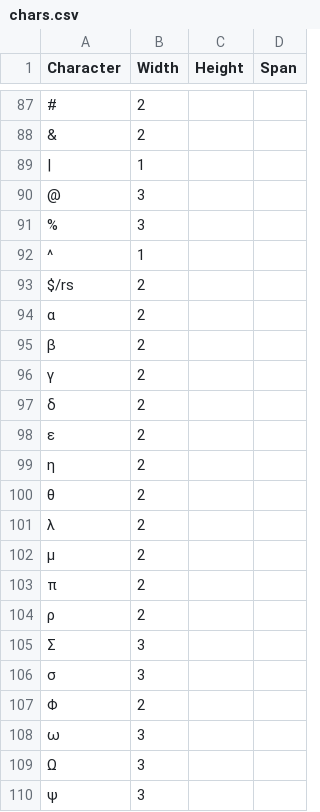
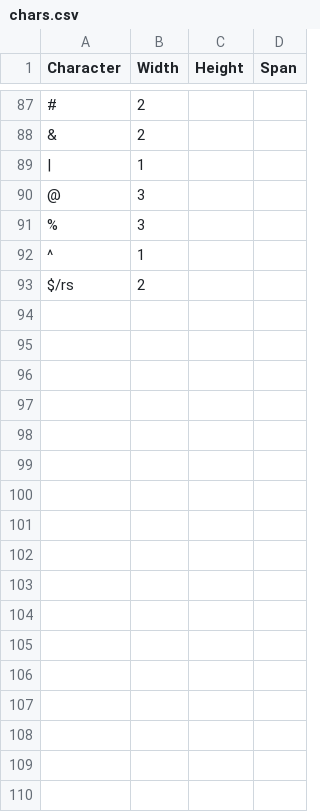
Before and after one commit to LOLIPOP-INTELLIGENCE/TheHandwriter, a CSV file: chars.csv, drawn as a sheet; only a part is shown, gaps mark what is left out; the diff names each change by its address in the sheet, - before the commit and + after, or states it on an @@ line.

```diff
--- a/chars.csv
+++ b/chars.csv
-row 94: α | 2
-row 95: β | 2
-row 96: γ | 2
-row 97: δ | 2
-row 98: ε | 2
-row 99: η | 2
-row 100: θ | 2
-row 101: λ | 2
-row 102: μ | 2
-row 103: π | 2
-row 104: ρ | 2
-row 105: Σ | 3
-row 106: σ | 3
-row 107: Φ | 2
-row 108: ω | 3
-row 109: Ω | 3
-row 110: ψ | 3
```
Also changed, not shown: 5 other files.
